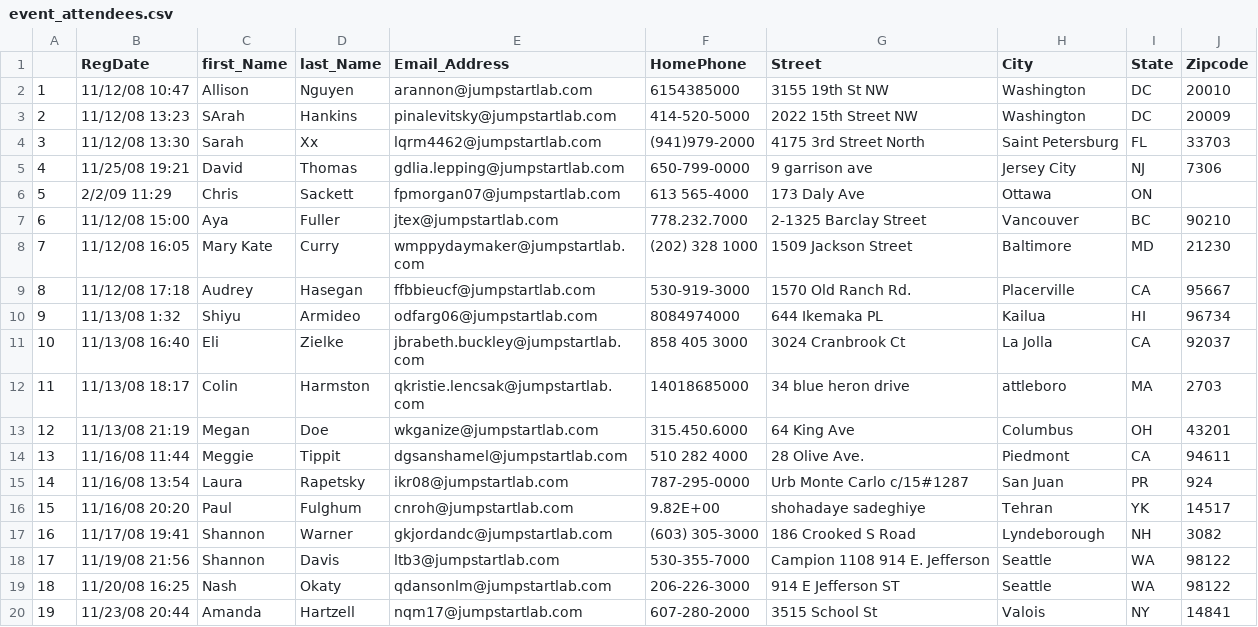
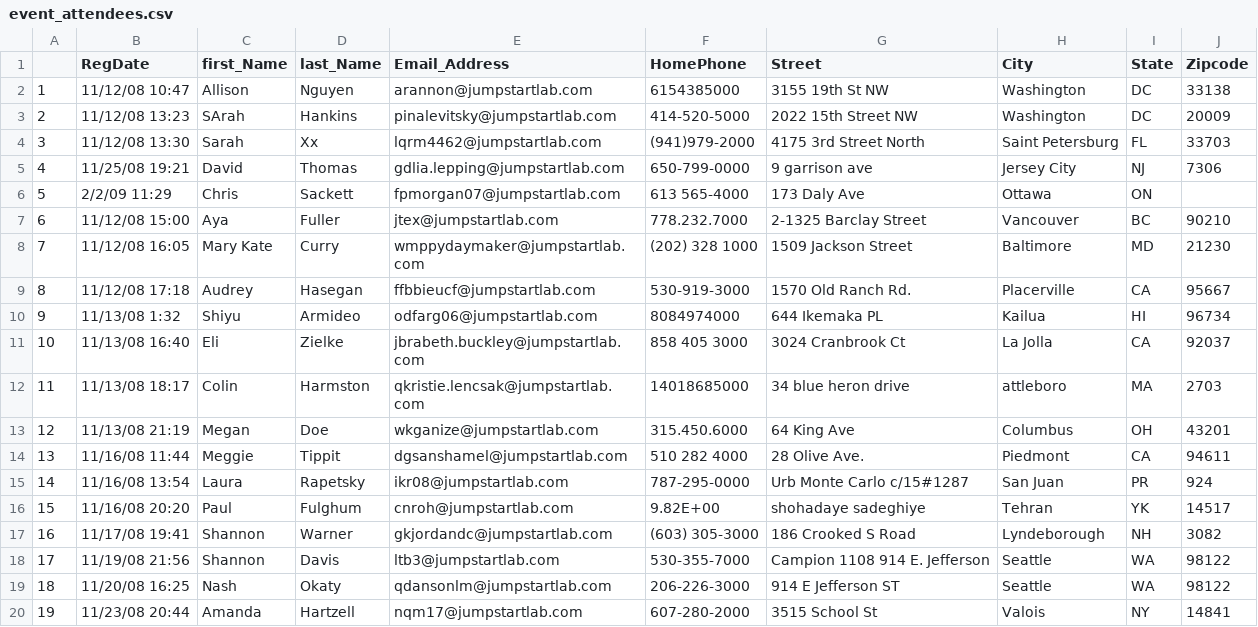
Before and after one commit to Enntek/Odin-Ruby-EventManager, a CSV file: event_manager/event_attendees.csv, drawn as a sheet.

```diff
--- a/event_manager/event_attendees.csv
+++ b/event_manager/event_attendees.csv
@@ -1,3 +1,3 @@
  ,RegDate,first_Name,last_Name,Email_Address,HomePhone,Street,City,State,Zipcode
-1,11/12/08 10:47,Allison,Nguyen,arannon@jumpstartlab.com,6154385000,3155 19th St NW,Washington,DC,20010
+1,11/12/08 10:47,Allison,Nguyen,arannon@jumpstartlab.com,6154385000,3155 19th St NW,Washington,DC,33138
 2,11/12/08 13:23,SArah,Hankins,pinalevitsky@jumpstartlab.com,414-520-5000,2022 15th Street NW,Washington,DC,20009
```
Also changed, not shown: 4 other files.
